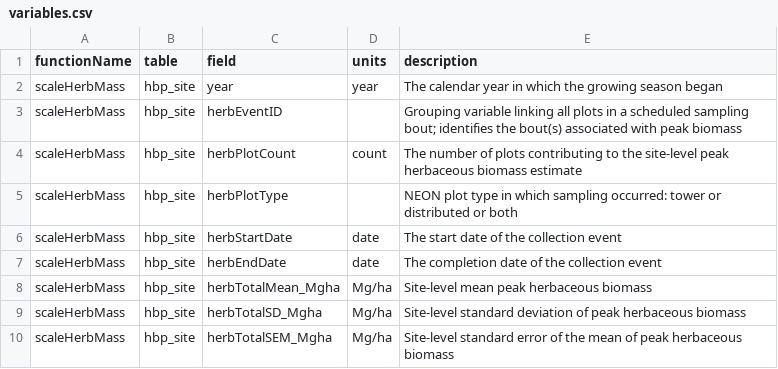
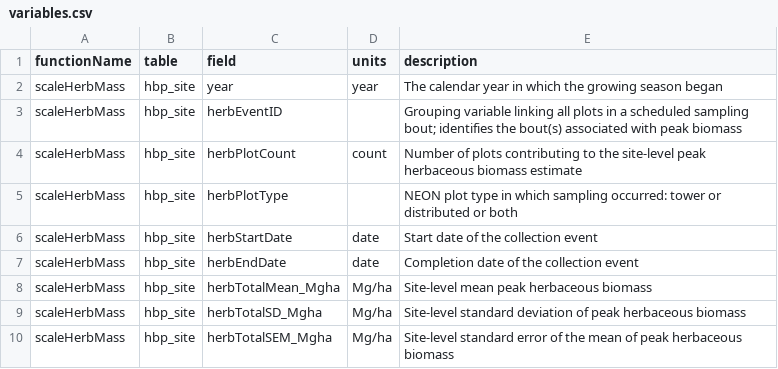
Before and after one commit to NEONScience/neonPlants, a CSV file: data-raw/variables.csv, drawn as a sheet; only a part is shown; the diff covers the shown part only.

```diff
--- a/data-raw/variables.csv
+++ b/data-raw/variables.csv
@@ -3,6 +3,6 @@ scaleHerbMass,hbp_site,year,year,The calendar year in which the growing season b
 scaleHerbMass,hbp_site,herbEventID,,Grouping variable linking all plots in a scheduled sampling bout; identifies the bout(s) associated with peak biomass
-scaleHerbMass,hbp_site,herbPlotCount,count,The number of plots contributing to the site-level peak herbaceous biomass estimate
+scaleHerbMass,hbp_site,herbPlotCount,count,Number of plots contributing to the site-level peak herbaceous biomass estimate
 scaleHerbMass,hbp_site,herbPlotType,,NEON plot type in which sampling occurred: tower or distributed or both
-scaleHerbMass,hbp_site,herbStartDate,date,The start date of the collection event
-scaleHerbMass,hbp_site,herbEndDate,date,The completion date of the collection event
+scaleHerbMass,hbp_site,herbStartDate,date,Start date of the collection event
+scaleHerbMass,hbp_site,herbEndDate,date,Completion date of the collection event
 scaleHerbMass,hbp_site,herbTotalMean_Mgha,Mg/ha,Site-level mean peak herbaceous biomass
```
Also changed, not shown: 22 added rows, 1 removed row and 1 edited cell elsewhere in this file, 2 other files.
